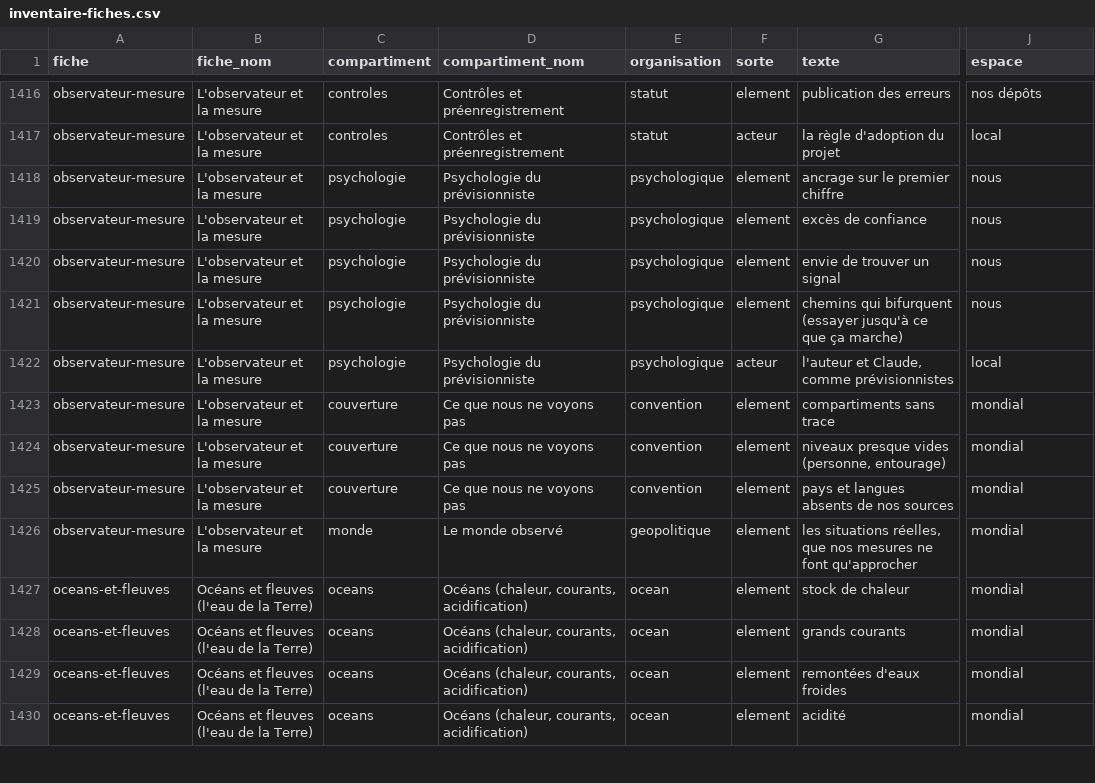
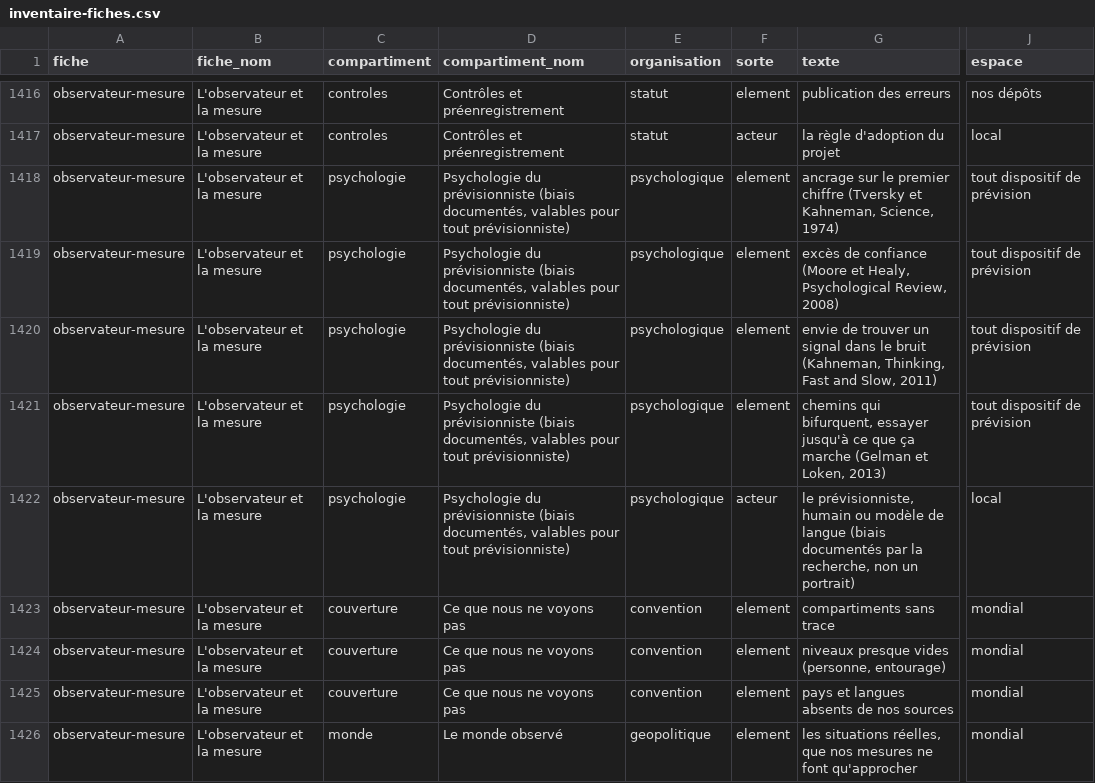
Before and after one commit to Othman-Benbrahim/lecteur-local, a CSV file: listes/inventaire-fiches.csv, drawn as a sheet; only a part is shown, gaps mark what is left out; the shorter side is filled out with more unchanged rows; the diff names each change by its address in the sheet, - before the commit and + after, or states it on an @@ line.

```diff
--- a/listes/inventaire-fiches.csv
+++ b/listes/inventaire-fiches.csv
-D1418:D1422 (compartiment_nom): …du prévisionniste
+D1418:D1422 (compartiment_nom): …du prévisionniste (biais documentés, valables pour tout prévisionniste)
-G1418 (texte): …premier chiffre
+G1418 (texte): …premier chiffre (Tversky et Kahneman, Science, 1974)
-J1418:J1421 (espace): nous
+J1418:J1421 (espace): tout dispositif de prévision
-G1419 (texte): excès de confiance
+G1419 (texte): excès de confiance (Moore et Healy, Psychological Review, 2008)
-G1420 (texte): …un signal
+G1420 (texte): …un signal dans le bruit (Kahneman, Thinking, Fast and Slow, 2011)
-G1421 (texte): chemins qui bifurquent (essayer jusqu'à ce que ça marche)
+G1421 (texte): chemins qui bifurquent, essayer jusqu'à ce que ça marche (Gelman et Loken, 2013)
-G1422 (texte): l'auteur et Claude, comme prévisionnistes
+G1422 (texte): le prévisionniste, humain ou modèle de langue (biais documentés par la recherche, non un portrait)
```
Also changed, not shown: 1 other file.
